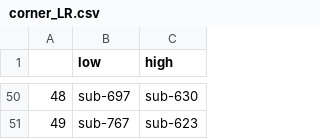
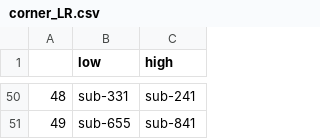
Before and after one commit to Aglinskas/BC-MRI-AE, a CSV file: CSVs/corner_LR.csv, drawn as a sheet; only a part is shown, gaps mark what is left out; the diff covers the shown part only.

```diff
--- a/CSVs/corner_LR.csv
+++ b/CSVs/corner_LR.csv
@@ -50,2 +50,2 @@
-48,sub-697,sub-630
-49,sub-767,sub-623
+48,sub-331,sub-241
+49,sub-655,sub-841
```
Also changed, not shown: 96 edited cells elsewhere in this file, CSVs/corner_TB.csv, 3 other files.
